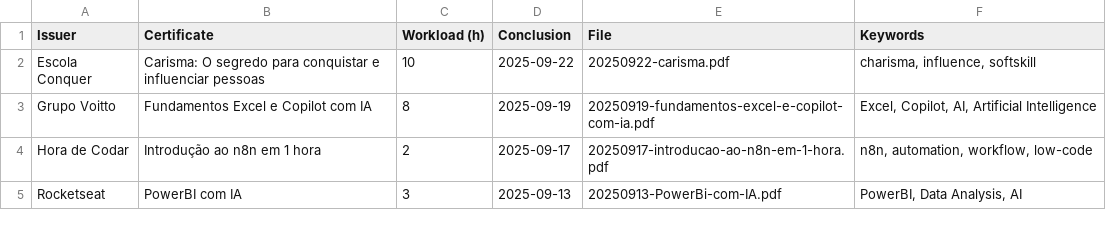
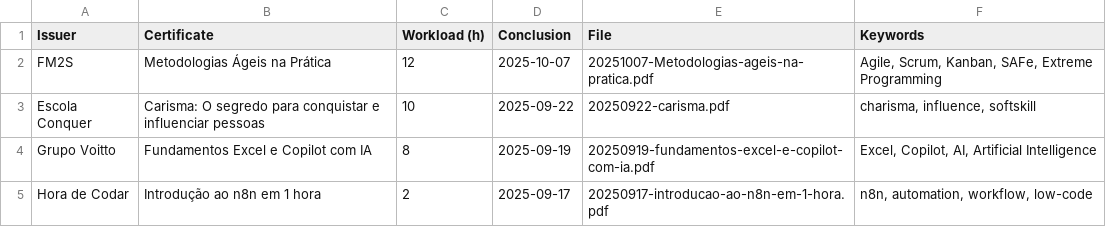
Before and after one commit to georgemaia/certificados-repo, a CSV file: files/certificados.csv, drawn as a sheet; only a part is shown; the shorter side is filled out with more unchanged rows.

Commit message:
Metodologias Ágeis na Prática

```diff
--- a/files/certificados.csv
+++ b/files/certificados.csv
@@ -1,2 +1,3 @@
 Issuer,Certificate,Workload (h),Conclusion,File,Keywords
+FM2S,"Metodologias Ágeis na Prática",12,2025-10-07,20251007-Metodologias-ageis-na-pratica.pdf,"Agile, Scrum, Kanban, SAFe, Extreme Programming"
 Escola Conquer,"Carisma: O segredo para conquistar e influenciar pessoas",10,2025-09-22,20250922-carisma.pdf,"charisma, influence, softskill"
```
Also changed, not shown: 1 other file.
